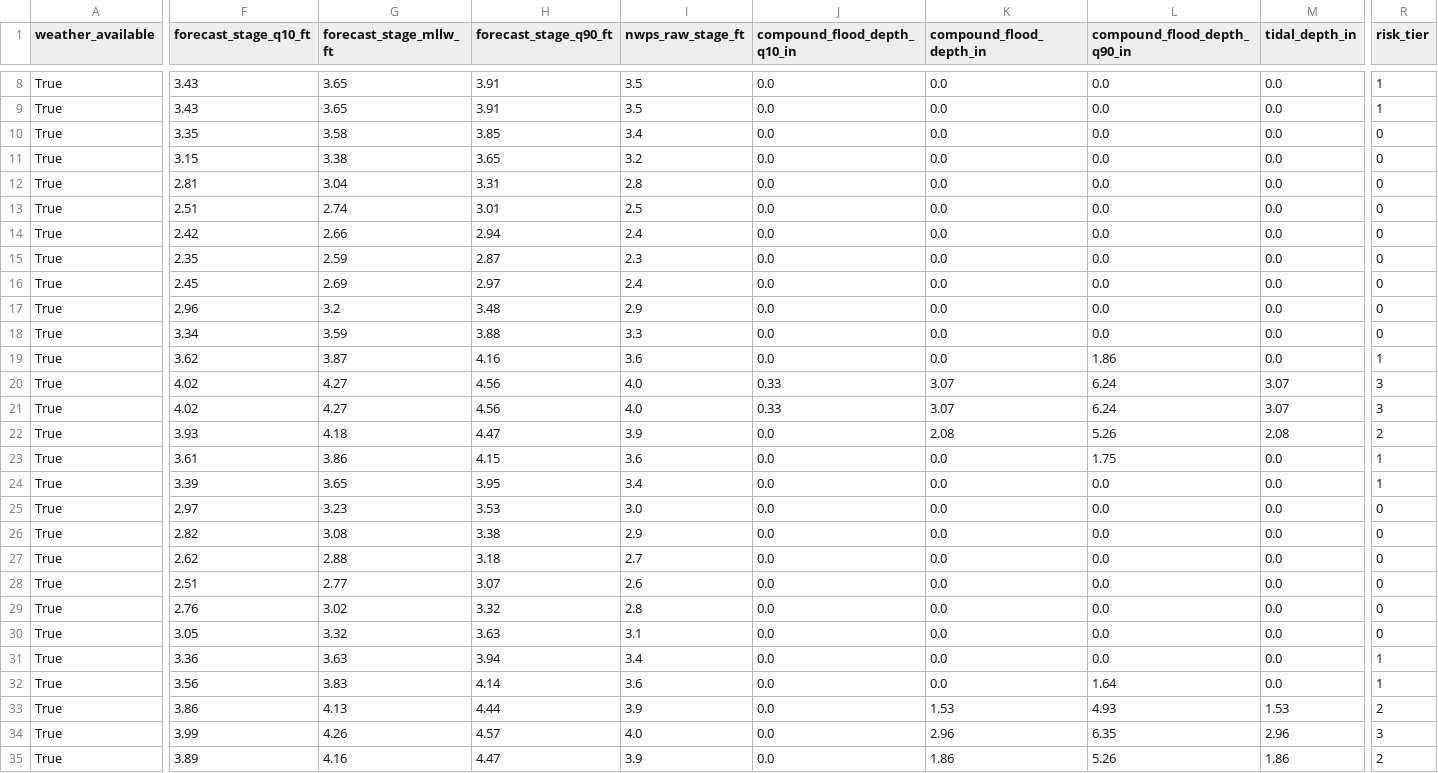
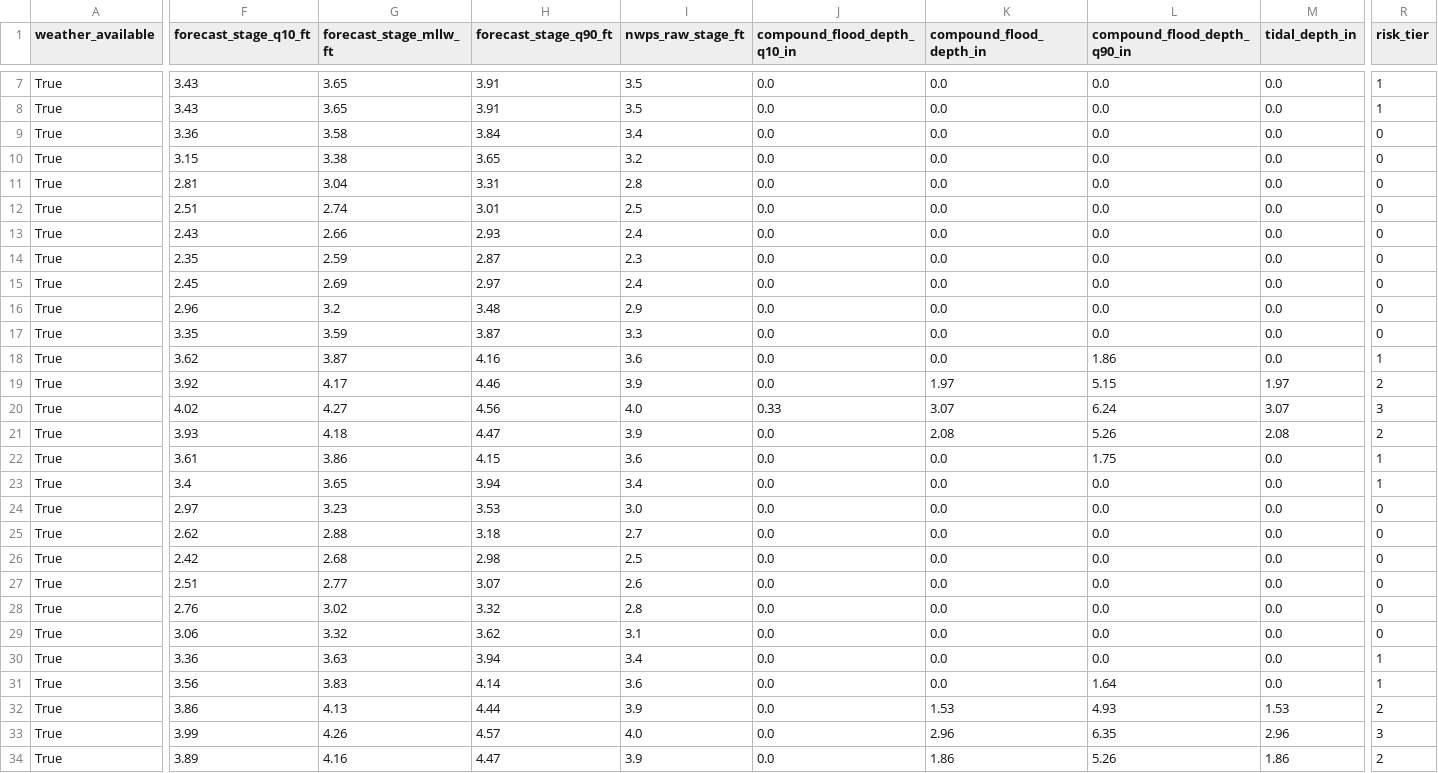
Before and after one commit to flatfoot584/mathews-flood-monitor, a CSV file: forecast_48h.csv, drawn as a sheet; only a part is shown, gaps mark what is left out; addresses are those after the commit; the diff covers the shown part only; the diff names each change by its address in the sheet, - before the commit and + after, or states it on an @@ line.

```diff
--- a/forecast_48h.csv
+++ b/forecast_48h.csv
-F9 (forecast_stage_q10_ft): 3.35
+F9 (forecast_stage_q10_ft): 3.36
-H9 (forecast_stage_q90_ft): 3.85
+H9 (forecast_stage_q90_ft): 3.84
-F13 (forecast_stage_q10_ft): 2.42
+F13 (forecast_stage_q10_ft): 2.43
-H13 (forecast_stage_q90_ft): 2.94
+H13 (forecast_stage_q90_ft): 2.93
-F17 (forecast_stage_q10_ft): 3.34
+F17 (forecast_stage_q10_ft): 3.35
-H17 (forecast_stage_q90_ft): 3.88
+H17 (forecast_stage_q90_ft): 3.87
-F19 (forecast_stage_q10_ft): 4.02
+F19 (forecast_stage_q10_ft): 3.92
-G19 (forecast_stage_mllw_ft): 4.27
+G19 (forecast_stage_mllw_ft): 4.17
-H19 (forecast_stage_q90_ft): 4.56
+H19 (forecast_stage_q90_ft): 4.46
-I19 (nwps_raw_stage_ft): 4.0
+I19 (nwps_raw_stage_ft): 3.9
-J19 (compound_flood_depth_q10_in): 0.33
+J19 (compound_flood_depth_q10_in): 0.0
-K19 (compound_flood_depth_in): 3.07
+K19 (compound_flood_depth_in): 1.97
-L19 (compound_flood_depth_q90_in): 6.24
+L19 (compound_flood_depth_q90_in): 5.15
-M19 (tidal_depth_in): 3.07
+M19 (tidal_depth_in): 1.97
-R19 (risk_tier): 3
+R19 (risk_tier): 2
-F23 (forecast_stage_q10_ft): 3.39
+F23 (forecast_stage_q10_ft): 3.4
-H23 (forecast_stage_q90_ft): 3.95
+H23 (forecast_stage_q90_ft): 3.94
-F25 (forecast_stage_q10_ft): 2.82
+F25 (forecast_stage_q10_ft): 2.62
-G25 (forecast_stage_mllw_ft): 3.08
+G25 (forecast_stage_mllw_ft): 2.88
-H25 (forecast_stage_q90_ft): 3.38
+H25 (forecast_stage_q90_ft): 3.18
-I25 (nwps_raw_stage_ft): 2.9
+I25 (nwps_raw_stage_ft): 2.7
-F26 (forecast_stage_q10_ft): 2.62
+F26 (forecast_stage_q10_ft): 2.42
-G26 (forecast_stage_mllw_ft): 2.88
+G26 (forecast_stage_mllw_ft): 2.68
-H26 (forecast_stage_q90_ft): 3.18
+H26 (forecast_stage_q90_ft): 2.98
-I26 (nwps_raw_stage_ft): 2.7
+I26 (nwps_raw_stage_ft): 2.5
-F29 (forecast_stage_q10_ft): 3.05
+F29 (forecast_stage_q10_ft): 3.06
-H29 (forecast_stage_q90_ft): 3.63
+H29 (forecast_stage_q90_ft): 3.62
```
Also changed, not shown: 1 added row, 1 removed row and 43 edited cells elsewhere in this file, issued_forecast_archive.csv, realtime_recent_observations.csv, 10 other files.
